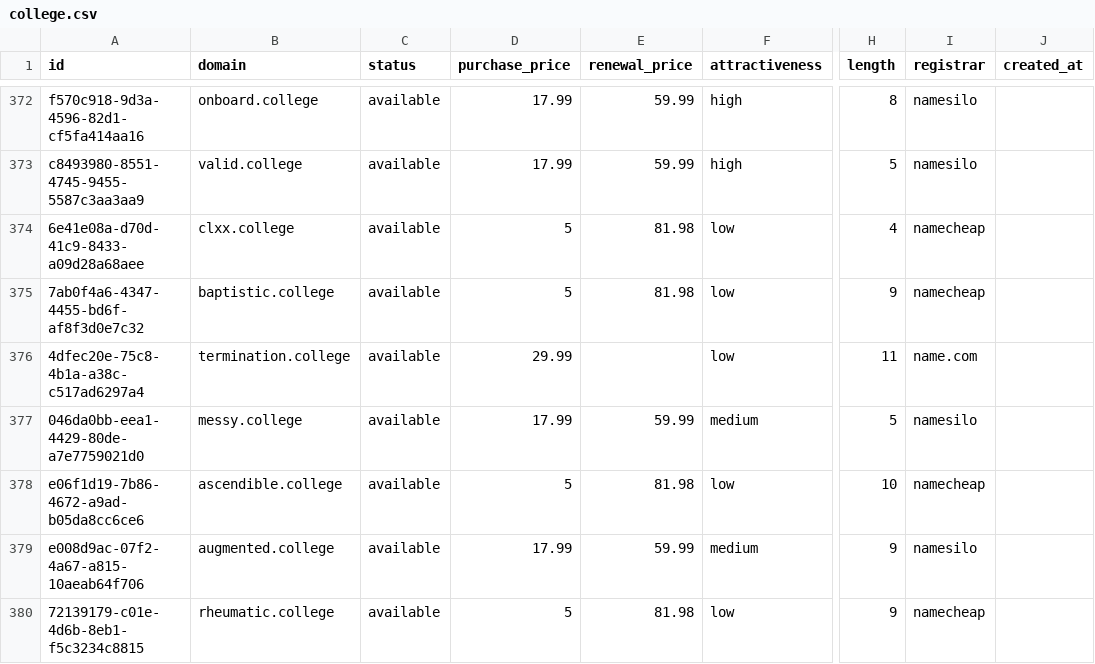
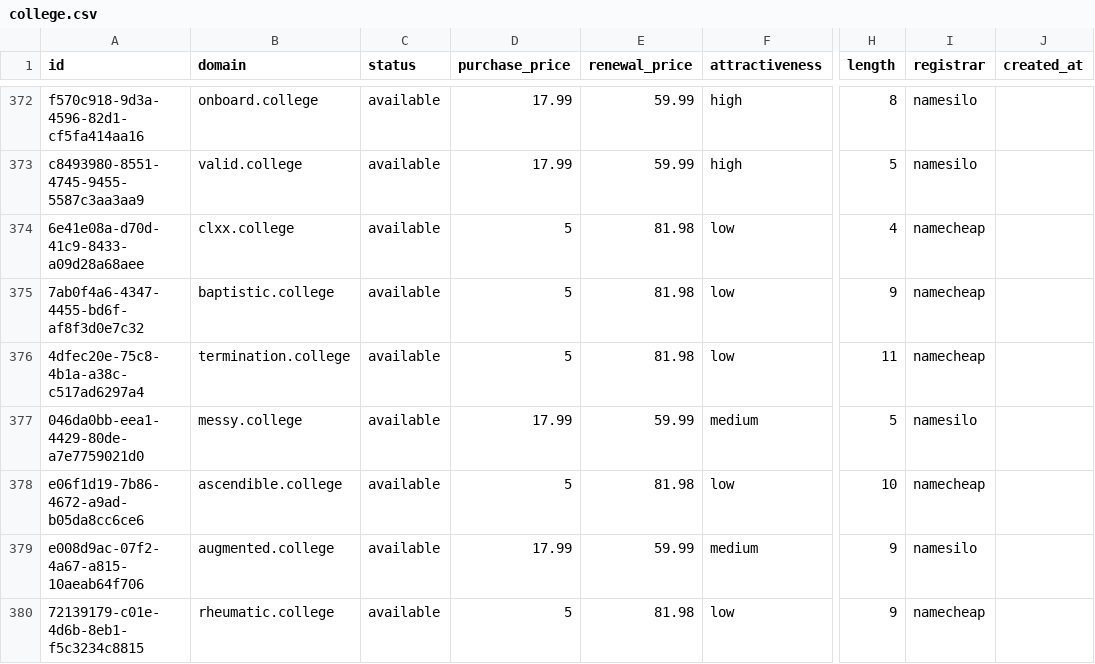
Before and after one commit to UniqueDomains/college-oneword-domains, a CSV file: college.csv, drawn as a sheet; only a part is shown, gaps mark what is left out; the diff covers the shown part only; the diff names each change by its address in the sheet, - before the commit and + after, or states it on an @@ line.

```diff
--- a/college.csv
+++ b/college.csv
-D376 (purchase_price): 29.99
+D376 (purchase_price): 5
-E376 (renewal_price): (empty)
+E376 (renewal_price): 81.98
-I376 (registrar): name.com
+I376 (registrar): namecheap
```
Also changed, not shown: 20 edited cells elsewhere in this file, 4 other files.
